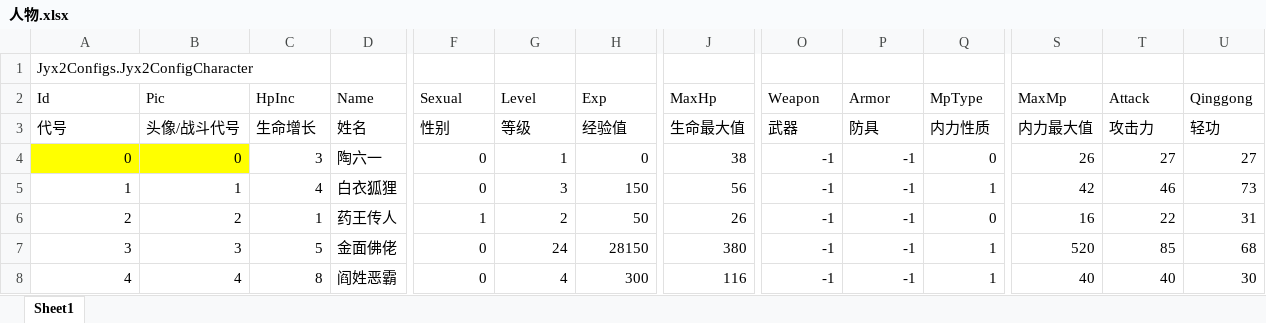
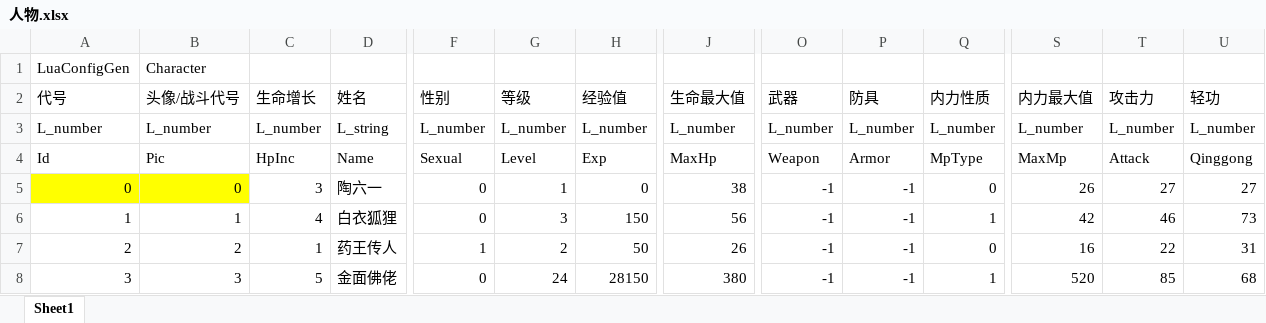
Before and after one commit to jynew/jynew, an Excel workbook: jyx2/Assets/Mods/xiastart_roguelike/Configs/人物.xlsx, sheet Sheet1, drawn as a sheet; only a part is shown, gaps mark what is left out; the shorter side is filled out with more unchanged rows; values as stored, in another font and other column widths than the file's, no borders; removed rows and columns are numbered as before the commit, all else as after; rows hold the shown columns only; the diff names each change by its address in the sheet, - before the commit and + after, or states it on an @@ line.

```diff
--- a/jyx2/Assets/Mods/xiastart_roguelike/Configs/人物.xlsx (sheet Sheet1)
+++ b/jyx2/Assets/Mods/xiastart_roguelike/Configs/人物.xlsx (sheet Sheet1)
@@ column A (代号) renumbered in row 1 @@
-B1 (头像/战斗代号): (empty)
+B1 (头像/战斗代号): Character
-row 2: Id | Pic | HpInc | Name | Sexual | Level | Exp | MaxHp | Weapon | Armor | MpType | MaxMp | Attack | Qinggong
+row 3: L_number | L_number | L_number | L_string | L_number | L_number | L_number | L_number | L_number | L_number | L_number | L_number | L_number | L_number
+row 4: Id | Pic | HpInc | Name | Sexual | Level | Exp | MaxHp | Weapon | Armor | MpType | MaxMp | Attack | Qinggong
```
Also changed, not shown: jyx2/Assets/Mods/xiastart_roguelike/Configs/加成.xlsx, jyx2/Assets/Mods/xiastart_roguelike/Configs/场景.xlsx, 22 other files.
